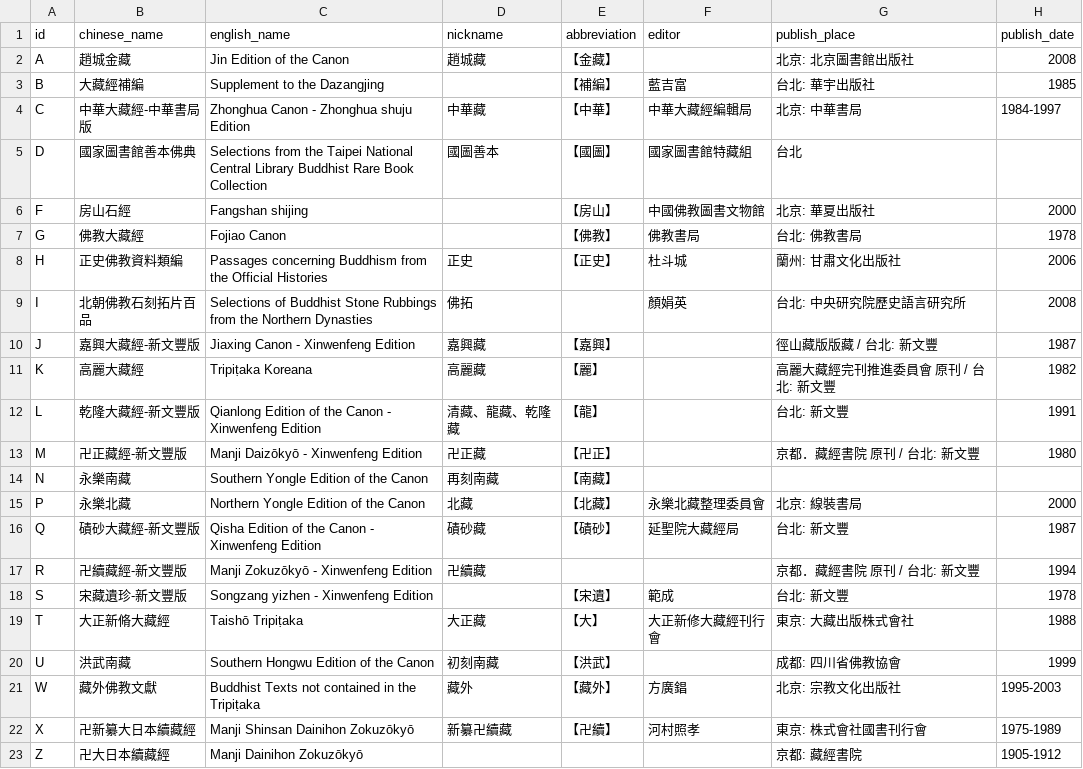
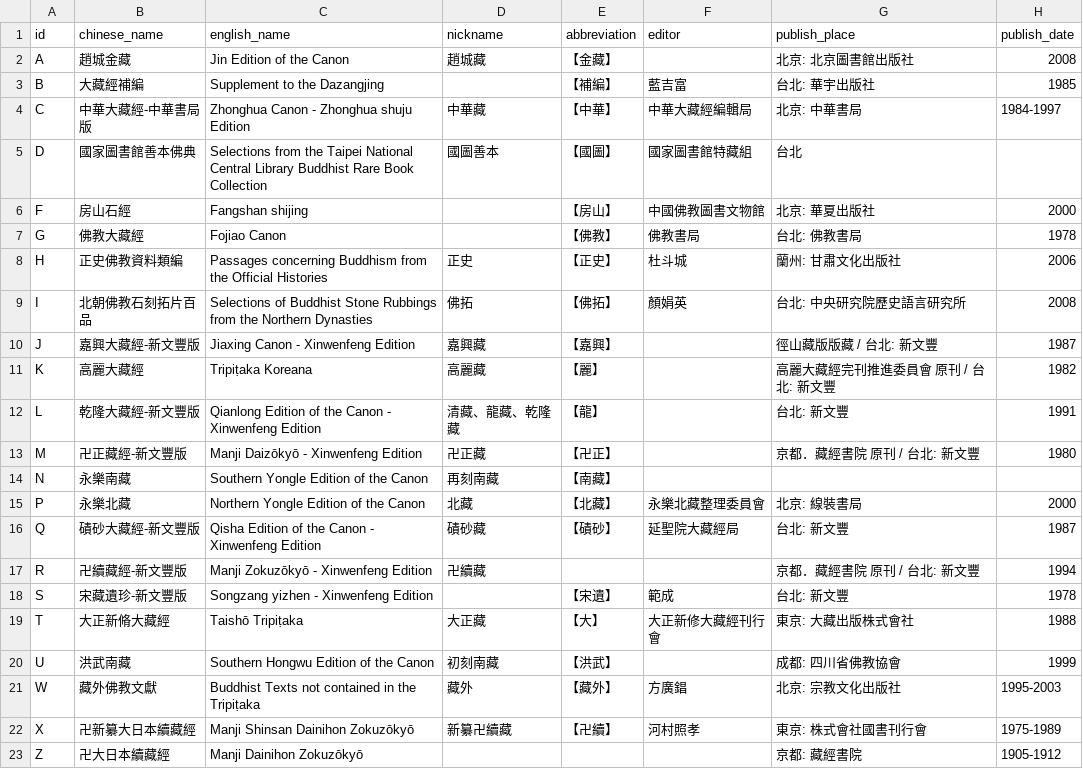
Before and after one commit to RayCHOU/ruby-cbeta, a CSV file: lib/data/canons.csv, drawn as a sheet.

```diff
--- a/lib/data/canons.csv
+++ b/lib/data/canons.csv
@@ -8,3 +8,3 @@ G,佛教大藏經,Fojiao Canon,,【佛教】,佛教書局,台北: 佛教書局,1
 H,正史佛教資料類編,Passages concerning Buddhism from the Official Histories,正史,【正史】,杜斗城,蘭州: 甘肅文化出版社,2006
-I,北朝佛教石刻拓片百品,Selections of Buddhist Stone Rubbings from the Northern Dynasties,佛拓,,顏娟英,台北: 中央研究院歷史語言研究所,2008
+I,北朝佛教石刻拓片百品,Selections of Buddhist Stone Rubbings from the Northern Dynasties,佛拓,【佛拓】,顏娟英,台北: 中央研究院歷史語言研究所,2008
 J,嘉興大藏經-新文豐版,Jiaxing Canon - Xinwenfeng Edition,嘉興藏,【嘉興】,,徑山藏版版藏 / 台北: 新文豐,1987
```
Also changed, not shown: 1 other file.
